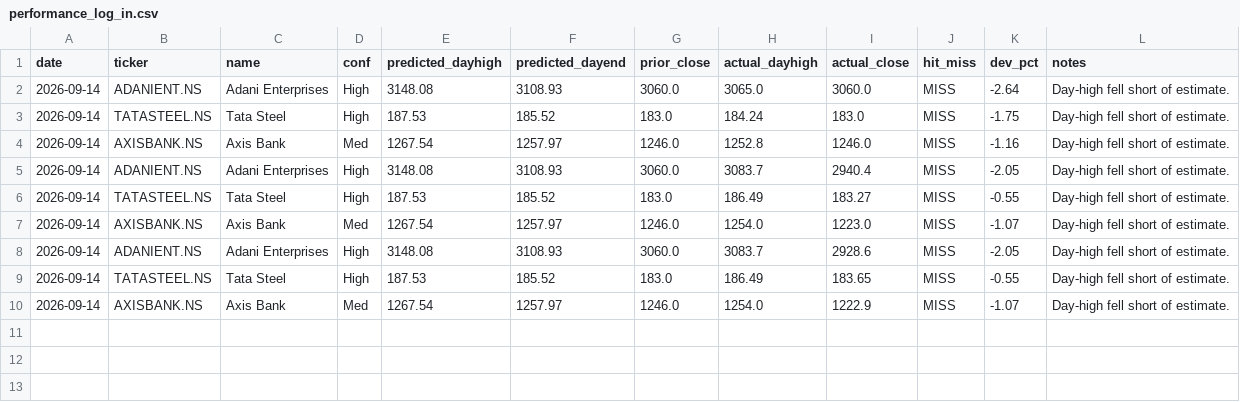
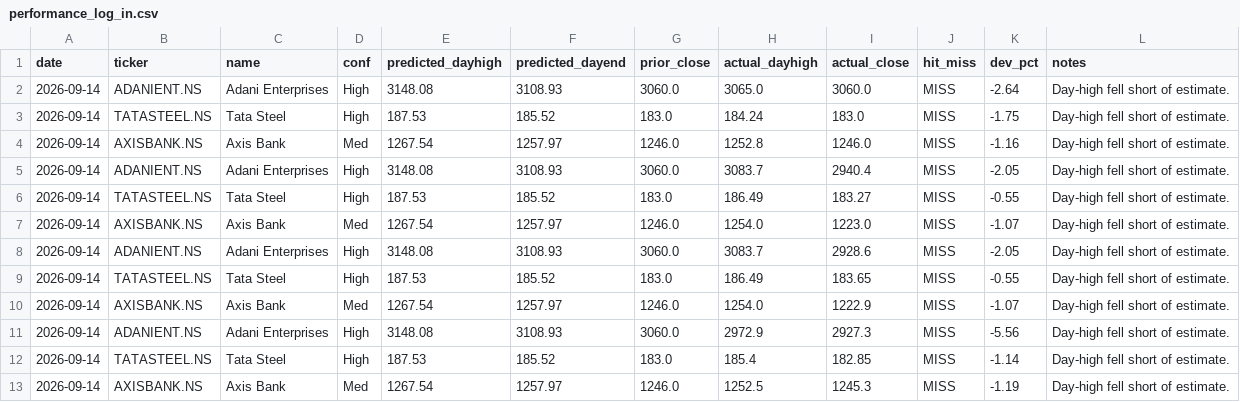
Before and after one commit to amaccountant/swing-agent, a CSV file: performance_log_in.csv, drawn as a sheet.

```diff
--- a/performance_log_in.csv
+++ b/performance_log_in.csv
@@ -10 +10,4 @@ date,ticker,name,conf,predicted_dayhigh,predicted_dayend,prior_close,actual_dayh
 2026-09-14,AXISBANK.NS,Axis Bank,Med,1267.54,1257.97,1246.0,1254.0,1222.9,MISS,-1.07,Day-high fell short of estimate.
+2026-09-14,ADANIENT.NS,Adani Enterprises,High,3148.08,3108.93,3060.0,2972.9,2927.3,MISS,-5.56,Day-high fell short of estimate.
+2026-09-14,TATASTEEL.NS,Tata Steel,High,187.53,185.52,183.0,185.4,182.85,MISS,-1.14,Day-high fell short of estimate.
+2026-09-14,AXISBANK.NS,Axis Bank,Med,1267.54,1257.97,1246.0,1252.5,1245.3,MISS,-1.19,Day-high fell short of estimate.
```
Also changed, not shown: 2 other files.
